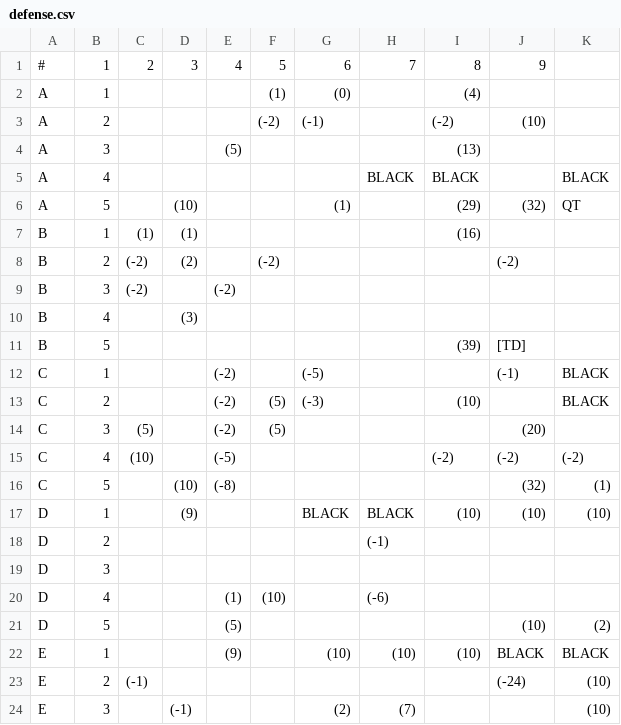
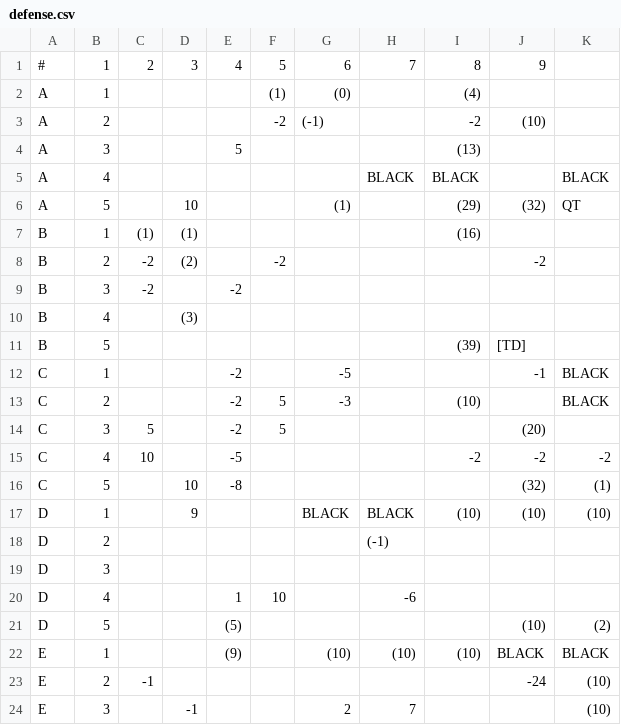
Before and after one commit to rtulloh/paydirt, a CSV file: seasons/1983/Eagles/defense.csv, drawn as a sheet; only a part is shown; the diff covers the shown part only.

Commit message:
Fix 1983 Redskins and Eagles charts - parse parentheses from Excel format, detect BLACK cells from background color

```diff
--- a/seasons/1983/Eagles/defense.csv
+++ b/seasons/1983/Eagles/defense.csv
@@ -2,23 +2,23 @@
 A,1,,,,(1),(0),,(4),,
-A,2,,,,(-2),(-1),,(-2),(10),
-A,3,,,(5),,,,(13),,
+A,2,,,,-2,(-1),,-2,(10),
+A,3,,,5,,,,(13),,
 A,4,,,,,,BLACK,BLACK,,BLACK
-A,5,,(10),,,(1),,(29),(32),QT
+A,5,,10,,,(1),,(29),(32),QT
 B,1,(1),(1),,,,,(16),,
-B,2,(-2),(2),,(-2),,,,(-2),
-B,3,(-2),,(-2),,,,,,
+B,2,-2,(2),,-2,,,,-2,
+B,3,-2,,-2,,,,,,
 B,4,,(3),,,,,,,
 B,5,,,,,,,(39),[TD],
-C,1,,,(-2),,(-5),,,(-1),BLACK
-C,2,,,(-2),(5),(-3),,(10),,BLACK
-C,3,(5),,(-2),(5),,,,(20),
-C,4,(10),,(-5),,,,(-2),(-2),(-2)
-C,5,,(10),(-8),,,,,(32),(1)
-D,1,,(9),,,BLACK,BLACK,(10),(10),(10)
+C,1,,,-2,,-5,,,-1,BLACK
+C,2,,,-2,5,-3,,(10),,BLACK
+C,3,5,,-2,5,,,,(20),
+C,4,10,,-5,,,,-2,-2,-2
+C,5,,10,-8,,,,,(32),(1)
+D,1,,9,,,BLACK,BLACK,(10),(10),(10)
 D,2,,,,,,(-1),,,
 D,3,,,,,,,,,
-D,4,,,(1),(10),,(-6),,,
+D,4,,,1,10,,-6,,,
 D,5,,,(5),,,,,(10),(2)
 E,1,,,(9),,(10),(10),(10),BLACK,BLACK
-E,2,(-1),,,,,,,(-24),(10)
-E,3,,(-1),,,(2),(7),,,(10)
+E,2,-1,,,,,,,-24,(10)
+E,3,,-1,,,2,7,,,(10)
```
Also changed, not shown: 14 edited cells elsewhere in this file, seasons/1983/Eagles/offense.csv, seasons/1983/Redskins/defense.csv, 1 other file.
